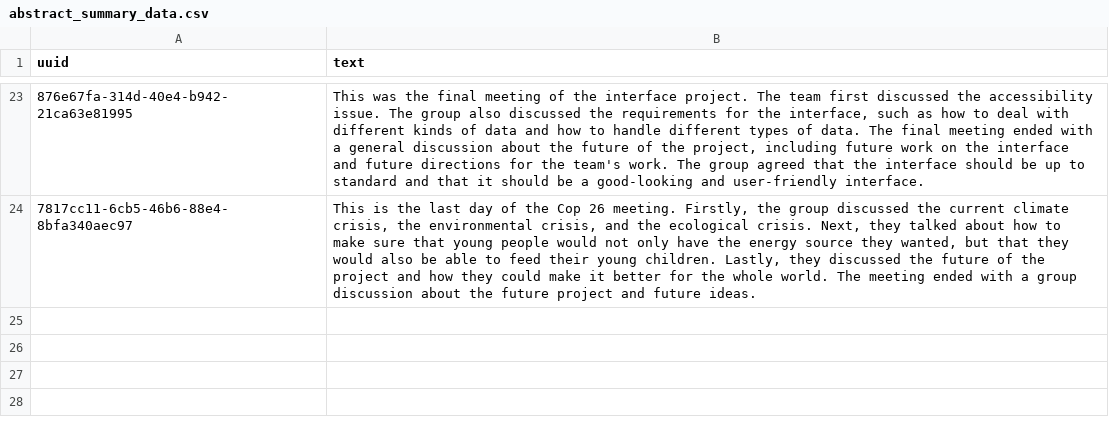
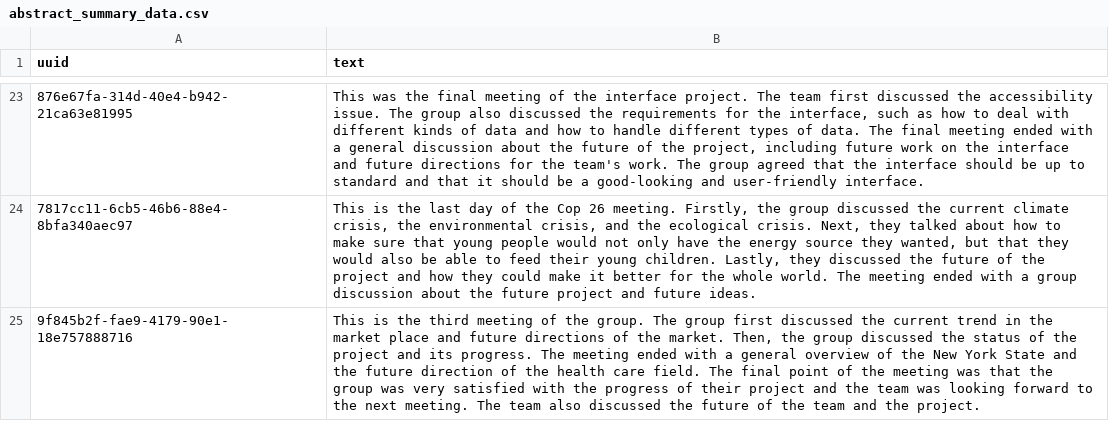
Before and after one commit to SartajBhuvaji/Resonate, a CSV file: data/summaryFiles/abstract_summary_data.csv, drawn as a sheet; only a part is shown, gaps mark what is left out; the diff names each change by its address in the sheet, - before the commit and + after, or states it on an @@ line.

```diff
--- a/data/summaryFiles/abstract_summary_data.csv
+++ b/data/summaryFiles/abstract_summary_data.csv
+row 25: 9f845b2f-fae9-4179-90e1-18e757888716 | This is the third meeting of the group. The group first discussed the current trend in the market place and future directions of the market. Then, the group discussed the status of the project and its progress. The meeting ended with a general overview of the New York State and the future direction of the health care field. The final point of the meeting was that the group was very satisfied with the progress of their project and the team was looking forward to the next meeting. The team also discussed the future of the team and the project.
```
Also changed, not shown: data/clusteringFiles/cluster_data.csv, 12 other files.
